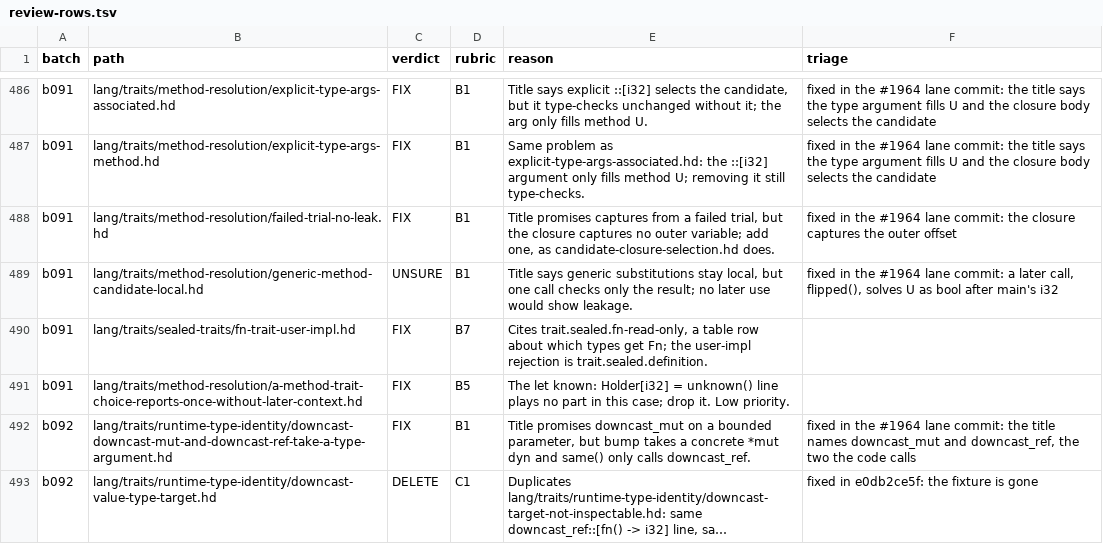
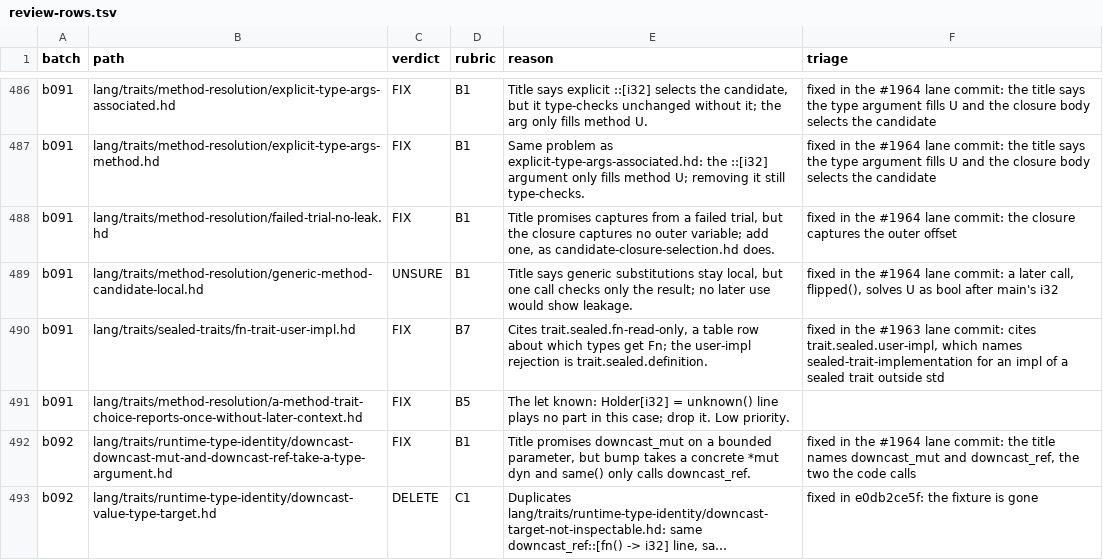
Before and after one commit to HerringtonDarkholme/hd-lang, a TSV file: docs/audit/conformance-fixture-review-2026-11-14/review-rows.tsv, drawn as a sheet; only a part is shown, gaps mark what is left out; long unchanged cells end in ….

```diff
--- a/docs/audit/conformance-fixture-review-2026-11-14/review-rows.tsv
+++ b/docs/audit/conformance-fixture-review-2026-11-14/review-rows.tsv
@@ -489,3 +489,3 @@ b091	lang/traits/method-resolution/failed-trial-no-leak.hd	FIX	B1	Title promises
 b091	lang/traits/method-resolution/generic-method-candidate-local.hd	UNSURE	B1	Title says generic substitutions stay local, but one call checks only the result; no later use would show leakage.	fixed in the #1964 lane commit: a later call, flipped(), solves U as bool after main's i32
-b091	lang/traits/sealed-traits/fn-trait-user-impl.hd	FIX	B7	Cites trait.sealed.fn-read-only, a table row about which types get Fn; the user-impl rejection is trait.sealed.definition.	
+b091	lang/traits/sealed-traits/fn-trait-user-impl.hd	FIX	B7	Cites trait.sealed.fn-read-only, a table row about which types get Fn; the user-impl rejection is trait.sealed.definition.	fixed in the #1963 lane commit: cites trait.sealed.user-impl, which names sealed-trait-implementation for an impl of a sealed trait outside std
 b091	lang/traits/method-resolution/a-method-trait-choice-reports-once-without-later-context.hd	FIX	B5	The let known: Holder[i32] = unknown() line plays no part in this case; drop it. Low priority.	
```
Also changed, not shown: 1 other file.
